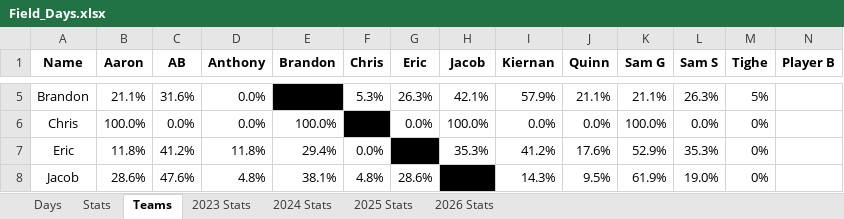
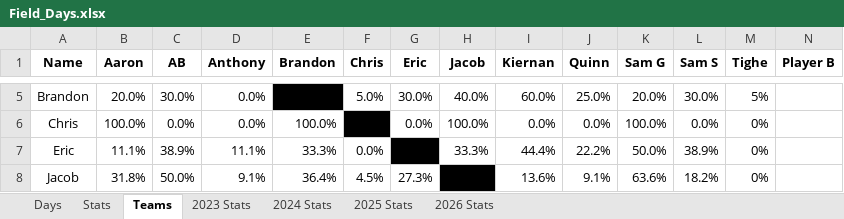
Before and after one commit to jmsellitti1/Field-Days, an Excel workbook: Field_Days.xlsx, sheet Teams, drawn as a sheet; only a part is shown, gaps mark what is left out; values as stored, in another font and other column widths than the file's, no borders; conditional formats not drawn; the diff covers the shown part only; the diff names each change by its address in the sheet, - before the commit and + after, or states it on an @@ line.

```diff
--- a/Field_Days.xlsx (sheet Teams)
+++ b/Field_Days.xlsx (sheet Teams)
-B5 (Aaron): 21.1%
+B5 (Aaron): 20.0%
-C5 (AB): 31.6%
+C5 (AB): 30.0%
-F5 (Chris): 5.3%
+F5 (Chris): 5.0%
-G5 (Eric): 26.3%
+G5 (Eric): 30.0%
-H5 (Jacob): 42.1%
+H5 (Jacob): 40.0%
-I5 (Kiernan): 57.9%
+I5 (Kiernan): 60.0%
-J5 (Quinn): 21.1%
+J5 (Quinn): 25.0%
-K5 (Sam G): 21.1%
+K5 (Sam G): 20.0%
-L5 (Sam S): 26.3%
+L5 (Sam S): 30.0%
-B7 (Aaron): 11.8%
+B7 (Aaron): 11.1%
-C7 (AB): 41.2%
+C7 (AB): 38.9%
-D7 (Anthony): 11.8%
+D7 (Anthony): 11.1%
-E7 (Brandon): 29.4%
+E7 (Brandon): 33.3%
-H7 (Jacob): 35.3%
+H7 (Jacob): 33.3%
-I7 (Kiernan): 41.2%
+I7 (Kiernan): 44.4%
-J7 (Quinn): 17.6%
+J7 (Quinn): 22.2%
-K7 (Sam G): 52.9%
+K7 (Sam G): 50.0%
-L7 (Sam S): 35.3%
+L7 (Sam S): 38.9%
-B8 (Aaron): 28.6%
+B8 (Aaron): 31.8%
-C8 (AB): 47.6%
+C8 (AB): 50.0%
-D8 (Anthony): 4.8%
+D8 (Anthony): 9.1%
-E8 (Brandon): 38.1%
+E8 (Brandon): 36.4%
-F8 (Chris): 4.8%
+F8 (Chris): 4.5%
-G8 (Eric): 28.6%
+G8 (Eric): 27.3%
-I8 (Kiernan): 14.3%
+I8 (Kiernan): 13.6%
-J8 (Quinn): 9.5%
+J8 (Quinn): 9.1%
-K8 (Sam G): 61.9%
+K8 (Sam G): 63.6%
-L8 (Sam S): 19.0%
+L8 (Sam S): 18.2%
```
Also changed, not shown: 61 edited cells elsewhere in this sheet, sheet 2026 Stats, sheet Stats, sheet Days, 5 other files.
